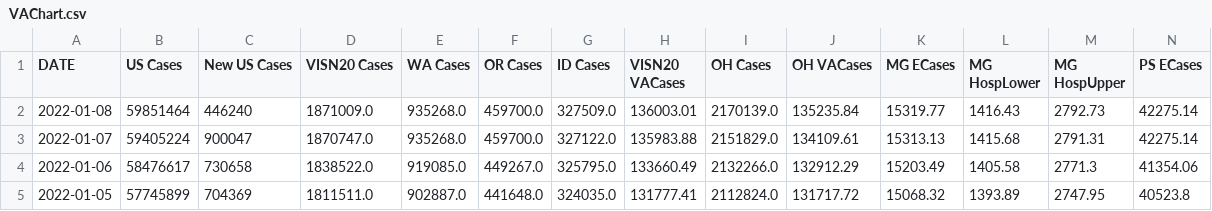
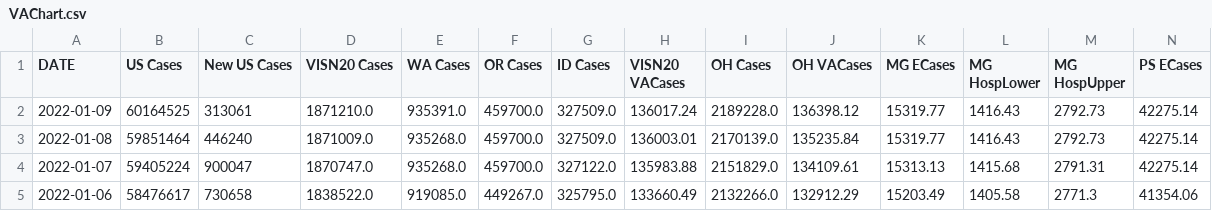
Before and after one commit to Sharma6614/VACCTTest, a CSV file: VAChart.csv, drawn as a sheet; only a part is shown; the shorter side is filled out with more unchanged rows; rows hold the shown columns only; the diff names each change by its address in the sheet, - before the commit and + after, or states it on an @@ line.

```diff
--- a/VAChart.csv
+++ b/VAChart.csv
+row 2: 2022-01-09 | 60164525 | 313061 | 1871210.0 | 935391.0 | 459700.0 | 327509.0 | 136017.24 | 2189228.0 | 136398.12 | 15319.77 | 1416.43 | 2792.73 | 42275.14
```
Also changed, not shown: CCTVAChart2.csv, CountyVACOVID.csv.
